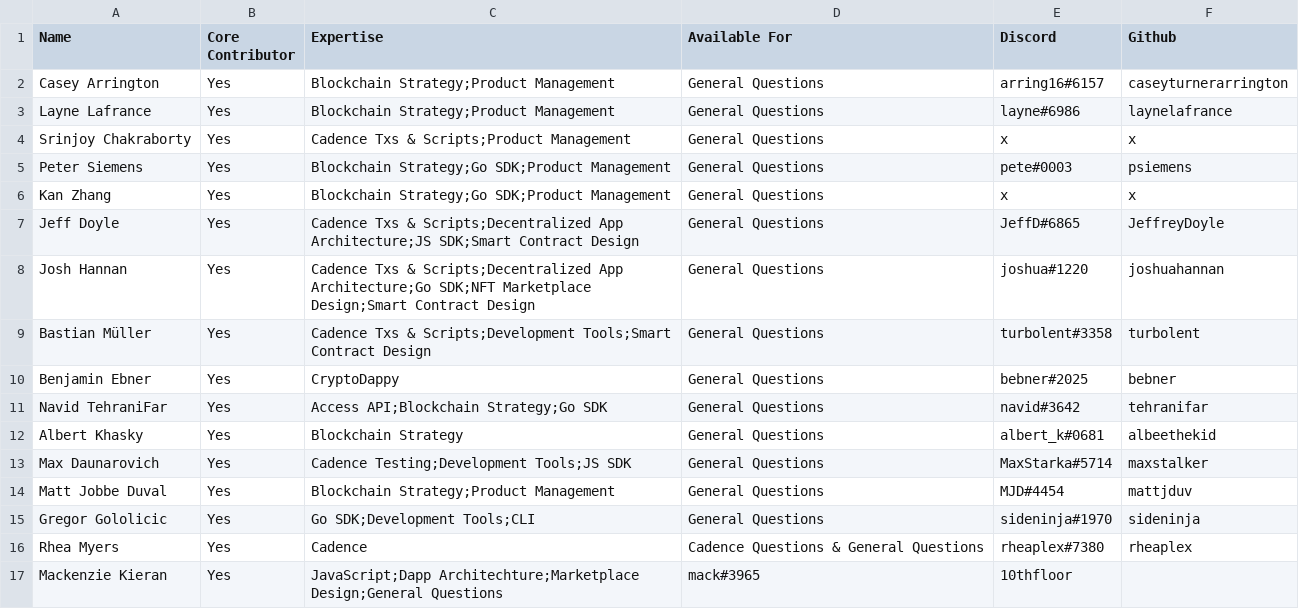
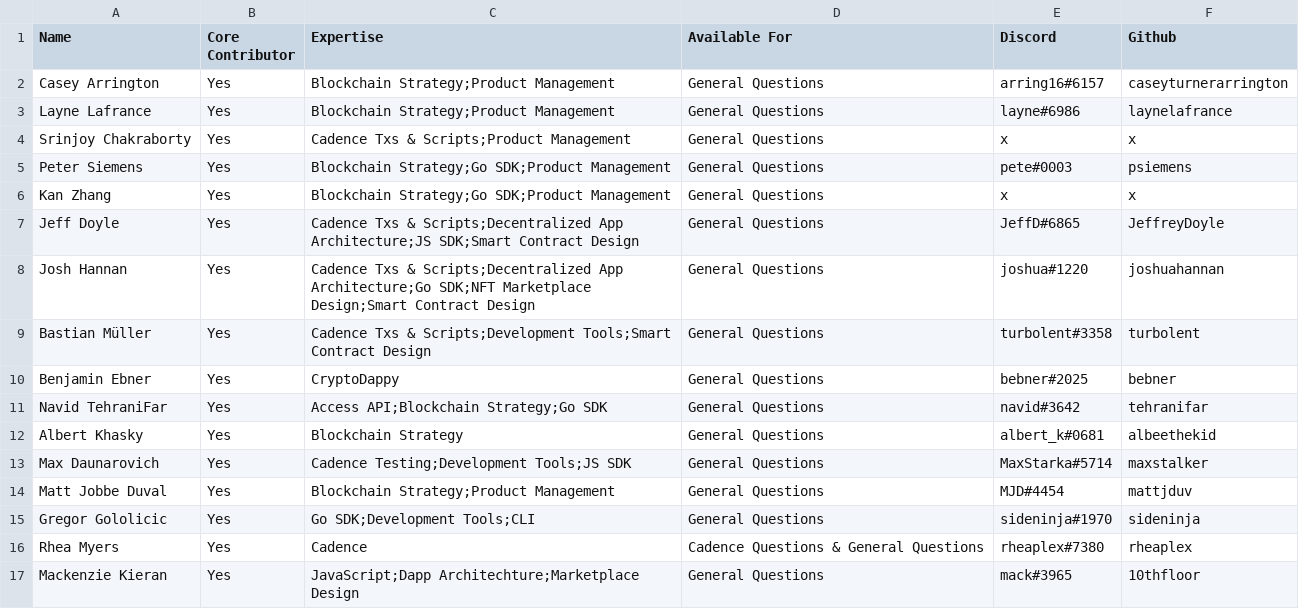
Before and after one commit to onflow/flip-fest, a CSV file: resources/flow-team-directory.csv, drawn as a sheet.

Commit message:
Update flow-team-directory.csv

```diff
--- a/resources/flow-team-directory.csv
+++ b/resources/flow-team-directory.csv
@@ -16,2 +16,2 @@ Gregor Gololicic,Yes,Go SDK;Development Tools;CLI,General Questions,sideninja#19
 Rhea Myers,Yes,Cadence,Cadence Questions & General Questions,rheaplex#7380,rheaplex
-Mackenzie Kieran,Yes,JavaScript;Dapp Architechture;Marketplace Design;General Questions,mack#3965,10thfloor
+Mackenzie Kieran,Yes,JavaScript;Dapp Architechture;Marketplace Design,General Questions,mack#3965,10thfloor
```
